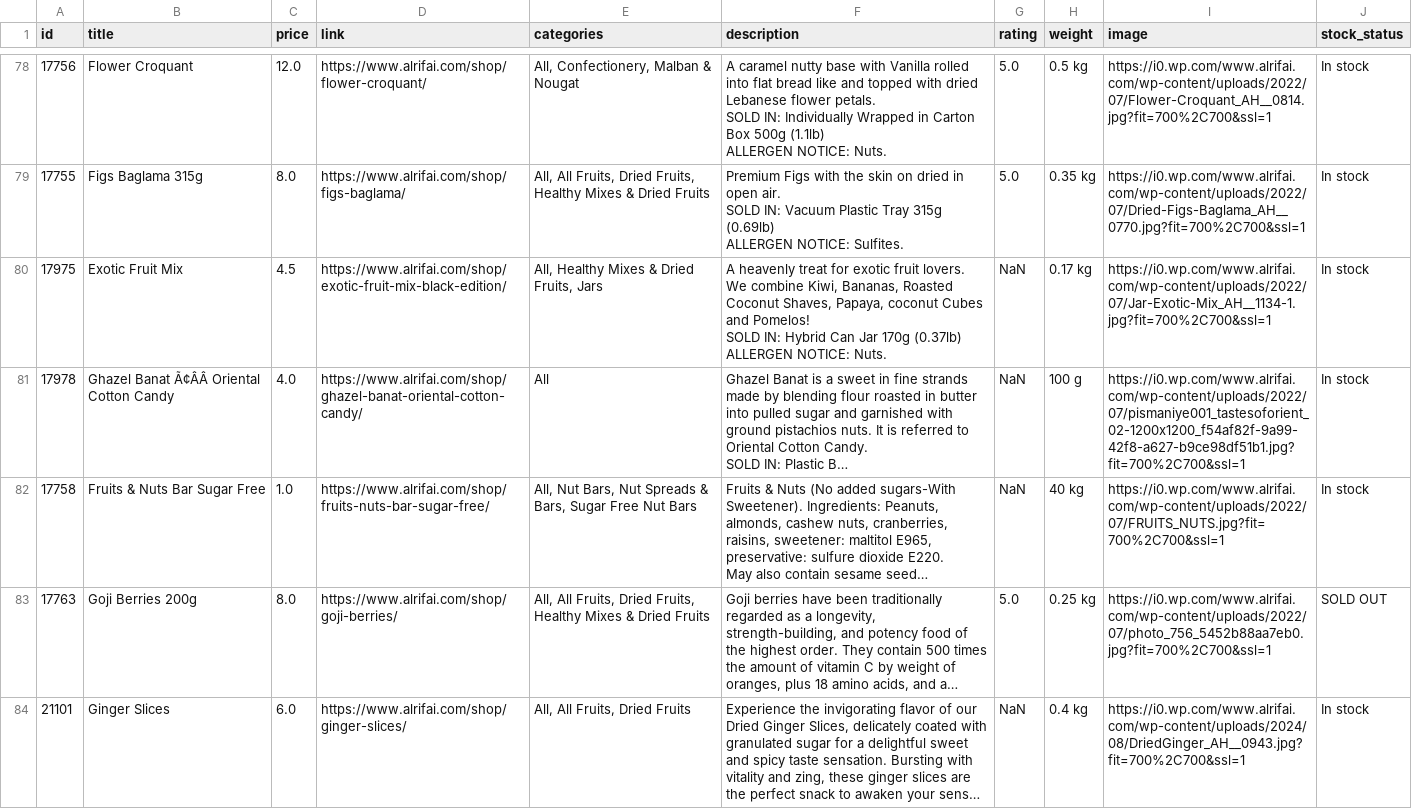
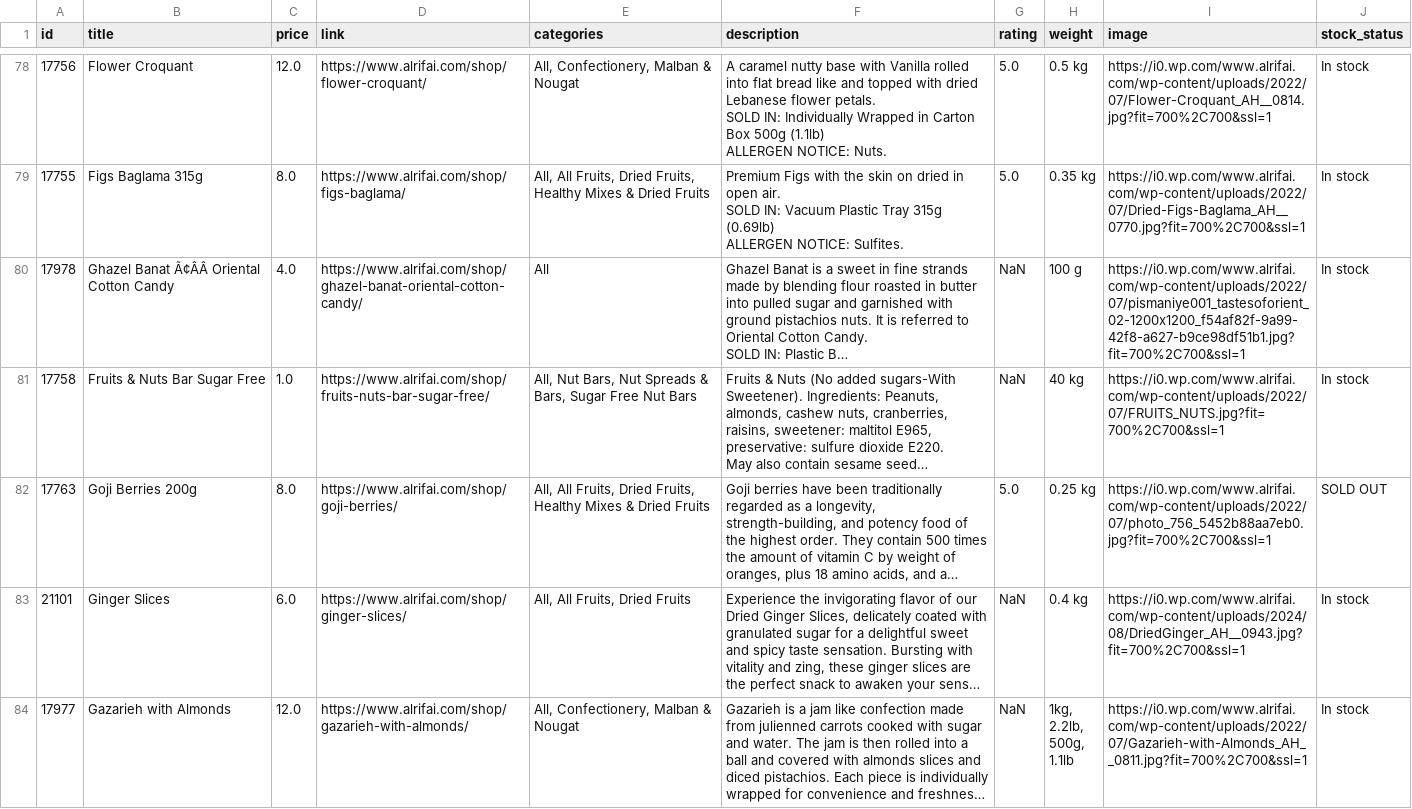
Before and after one commit to BahaaeddineRamlawi/AI-Powered-Chatbot-Salesman, a CSV file: assets/CSVs/cleaned_products.csv, drawn as a sheet; only a part is shown, gaps mark what is left out; the shorter side is filled out with more unchanged rows; long unchanged cells end in …; ↵ is a line break in a cell; the diff names each change by its address in the sheet, - before the commit and + after, or states it on an @@ line.

```diff
--- a/assets/CSVs/cleaned_products.csv
+++ b/assets/CSVs/cleaned_products.csv
-row 80: 17975 | Exotic Fruit Mix | 4.5 | https://www.alrifai.com/shop/exotic-fruit-mix-black-edition/ | All, Healthy Mixes & Dried Fruits, Jars | A heavenly treat for exotic fruit lovers. We combine Kiwi, Bananas, Roasted Coconut Shaves, Papaya, coconut Cubes and Pomelos! ↵ SOLD IN: Hybrid Can Jar 170g (0.37lb) ↵ ALLERGEN NOTICE: Nuts. | NaN | 0.17 kg | https://i0.wp.com/www.alrifai.com/wp-content/uploads/2022/07/Jar-Exotic-Mix_AH__1134-1.jpg?fit=700%2C700&ssl=1 | In stock
```
Also changed, not shown: 15 other files.
